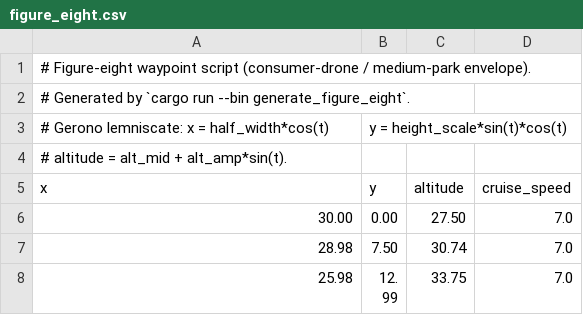
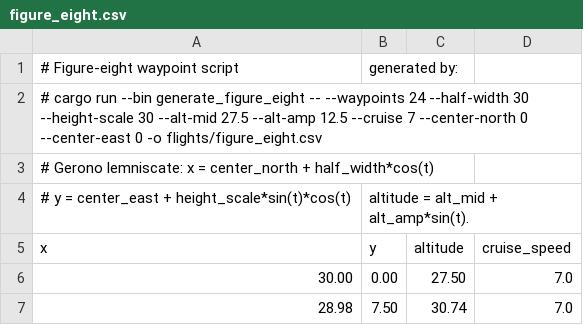
Before and after one commit to wboayue/stable-flight, a CSV file: flights/figure_eight.csv, drawn as a sheet; only a part is shown; the shorter side is filled out with more unchanged rows.

Commit message:
generate_figure_eight: center offset and reproducing header; center eXplora path on spawn (#123)

```diff
--- a/flights/figure_eight.csv
+++ b/flights/figure_eight.csv
@@ -1,5 +1,5 @@
-# Figure-eight waypoint script (consumer-drone / medium-park envelope).
-# Generated by `cargo run --bin generate_figure_eight`.
-# Gerono lemniscate: x = half_width*cos(t), y = height_scale*sin(t)*cos(t),
-# altitude = alt_mid + alt_amp*sin(t).
+# Figure-eight waypoint script, generated by:
+# cargo run --bin generate_figure_eight -- --waypoints 24 --half-width 30 --height-scale 30 --alt-mid 27.5 --alt-amp 12.5 --cruise 7 --center-north 0 --center-east 0 -o flights/figure_eight.csv
+# Gerono lemniscate: x = center_north + half_width*cos(t),
+# y = center_east + height_scale*sin(t)*cos(t), altitude = alt_mid + alt_amp*sin(t).
 x,y,altitude,cruise_speed
```
Also changed, not shown: flights/explora_figure_eight.csv, 4 other files.
